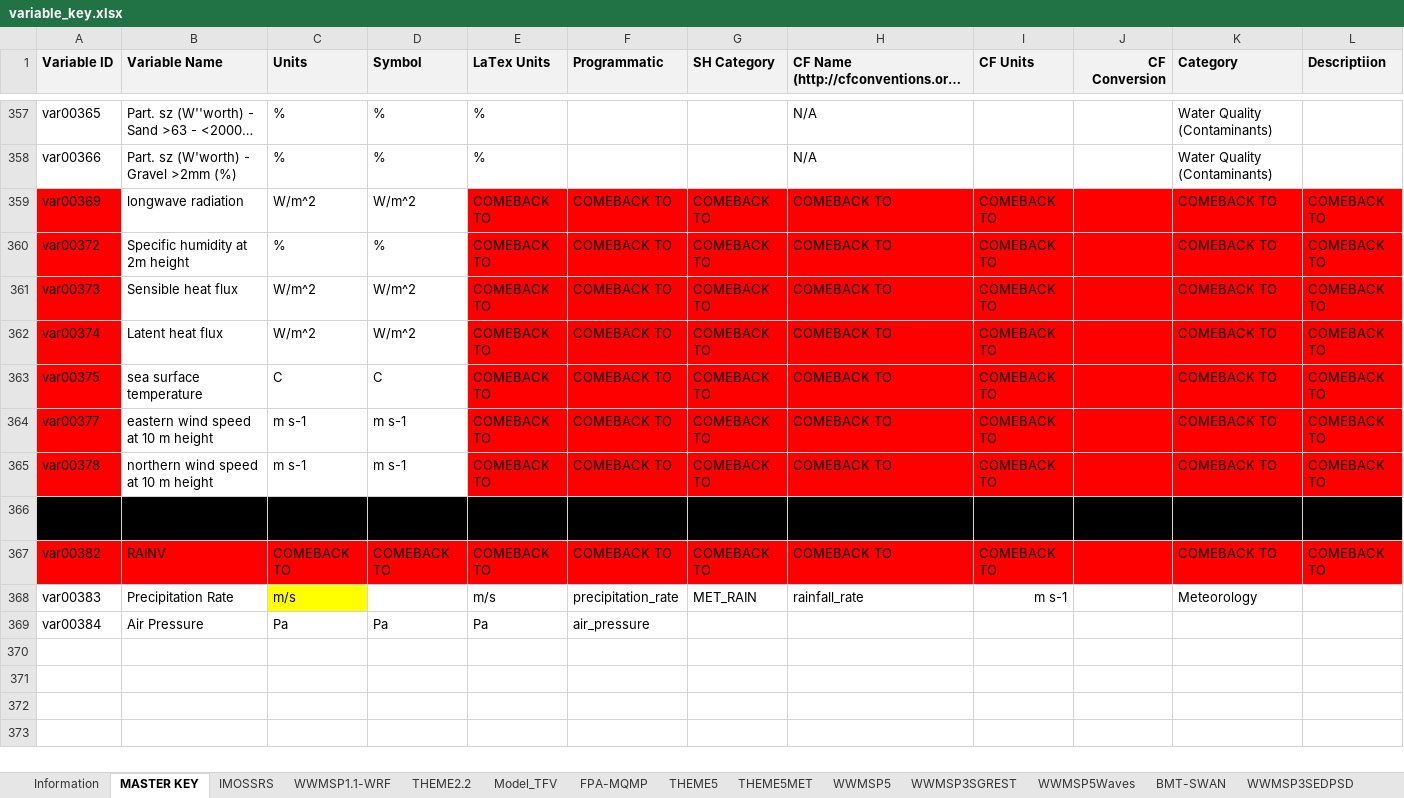
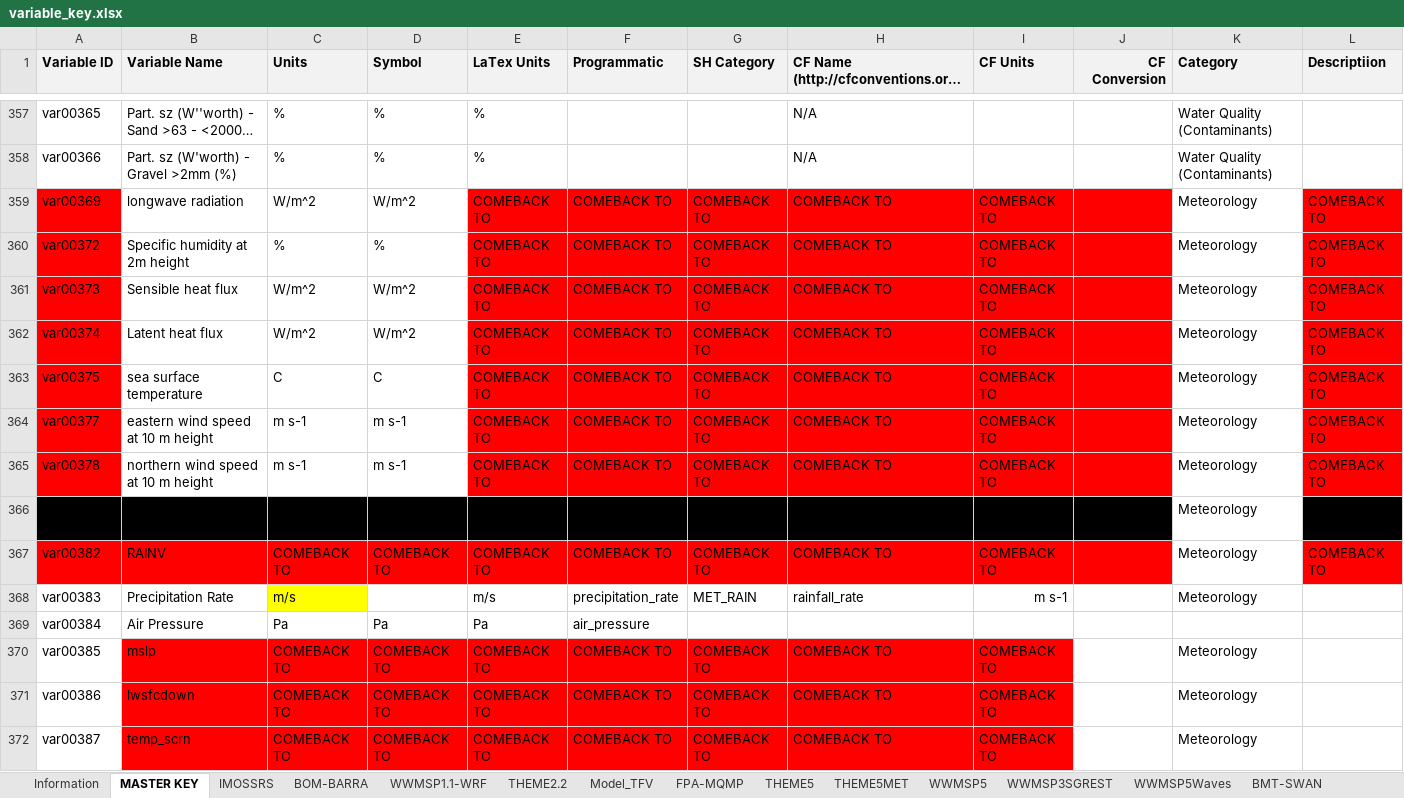
Before and after one commit to SEAF-CS/csiem-data, an Excel workbook: data-governance/variable_key.xlsx, sheet MASTER KEY, drawn as a sheet; only a part is shown, gaps mark what is left out; long unchanged cells end in …; values as stored, in another font and other column widths than the file's, no borders; the diff names each change by its address in the sheet, - before the commit and + after, or states it on an @@ line.

Commit message:
Added code to import BOM BARRA data

```diff
--- a/data-governance/variable_key.xlsx (sheet MASTER KEY)
+++ b/data-governance/variable_key.xlsx (sheet MASTER KEY)
+sheet tab: BOM-BARRA
-K359:K367 (Category): COMEBACK TO
+K359:K367 (Category): Meteorology
-K359:K365 fill: #FF0000
+K359:K365 fill: none
-K366 fill: #000000
+K366 fill: none
-K367 fill: #FF0000
+K367 fill: none
+row 370: var00385 | mslp | COMEBACK TO | COMEBACK TO | COMEBACK TO | COMEBACK TO | COMEBACK TO | COMEBACK TO | COMEBACK TO |  | Meteorology
+row 371: var00386 | lwsfcdown | COMEBACK TO | COMEBACK TO | COMEBACK TO | COMEBACK TO | COMEBACK TO | COMEBACK TO | COMEBACK TO |  | Meteorology
+row 372: var00387 | temp_scrn | COMEBACK TO | COMEBACK TO | COMEBACK TO | COMEBACK TO | COMEBACK TO | COMEBACK TO | COMEBACK TO |  | Meteorology
```
Also changed, not shown: 9 other files.
